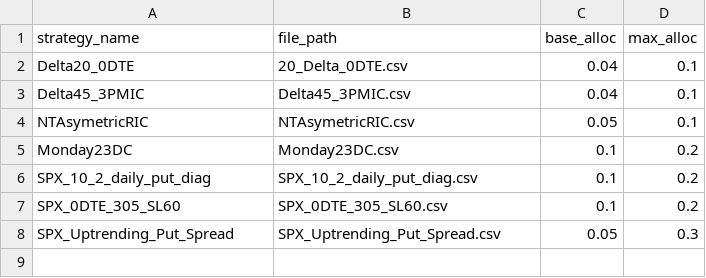
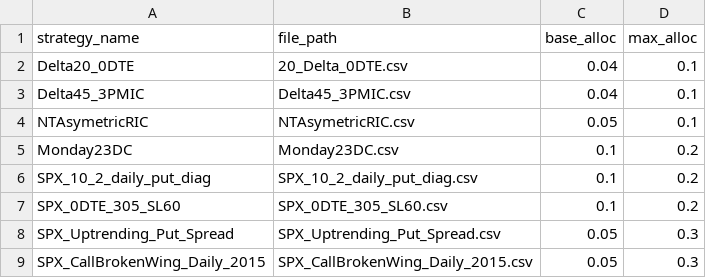
Before and after one commit to amodkarve/monte-carlo-analyzer-app, a CSV file: strategy_database.csv, drawn as a sheet; the diff names each change by its address in the sheet, - before the commit and + after, or states it on an @@ line.

```diff
--- a/strategy_database.csv
+++ b/strategy_database.csv
+row 9: SPX_CallBrokenWing_Daily_2015 | SPX_CallBrokenWing_Daily_2015.csv | 0.05 | 0.3
```
Also changed, not shown: 2 other files.
